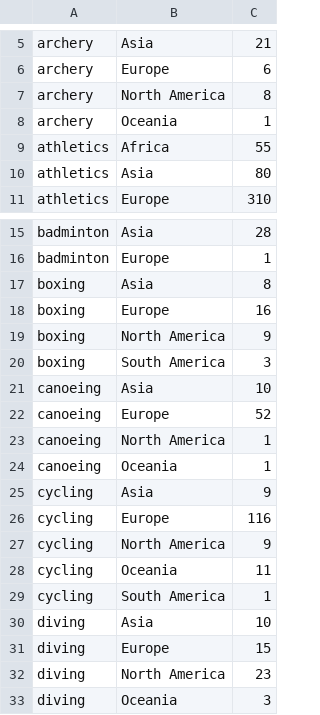
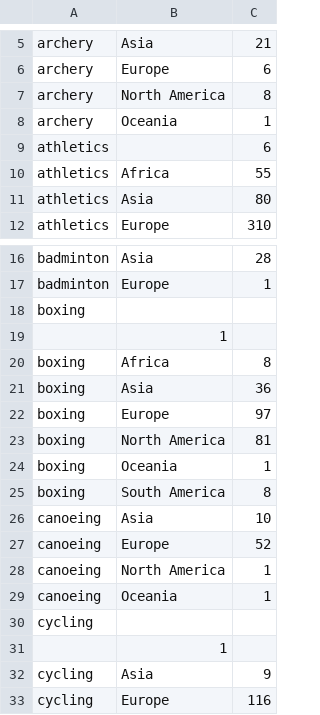
Before and after one commit to hcchien/olympic, a CSV file: continent_gold.csv, drawn as a sheet; only a part is shown, gaps mark what is left out; the shorter side is filled out with more unchanged rows.

```diff
--- a/continent_gold.csv
+++ b/continent_gold.csv
@@ -8,2 +8,3 @@ archery, North America, 8
 archery, Oceania, 1
+athletics, , 6
 athletics, Africa, 55
@@ -16,6 +17,10 @@ badminton, Asia, 28
 badminton, Europe, 1
-boxing, Asia, 8
-boxing, Europe, 16
-boxing, North America, 9
-boxing, South America, 3
+boxing,
+, 1
+boxing, Africa, 8
+boxing, Asia, 36
+boxing, Europe, 97
+boxing, North America, 81
+boxing, Oceania, 1
+boxing, South America, 8
 canoeing, Asia, 10
@@ -24,2 +29,4 @@ canoeing, North America, 1
 canoeing, Oceania, 1
+cycling,
+, 1
 cycling, Asia, 9
```
Also changed, not shown: continent_grade.csv, nation_gold.csv, 4 other files.
